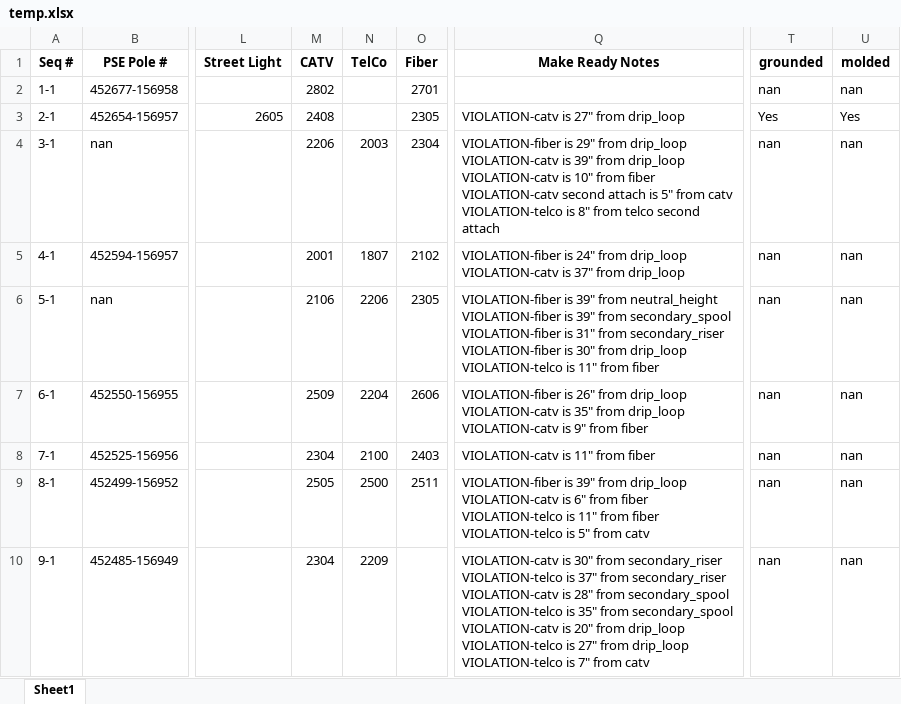
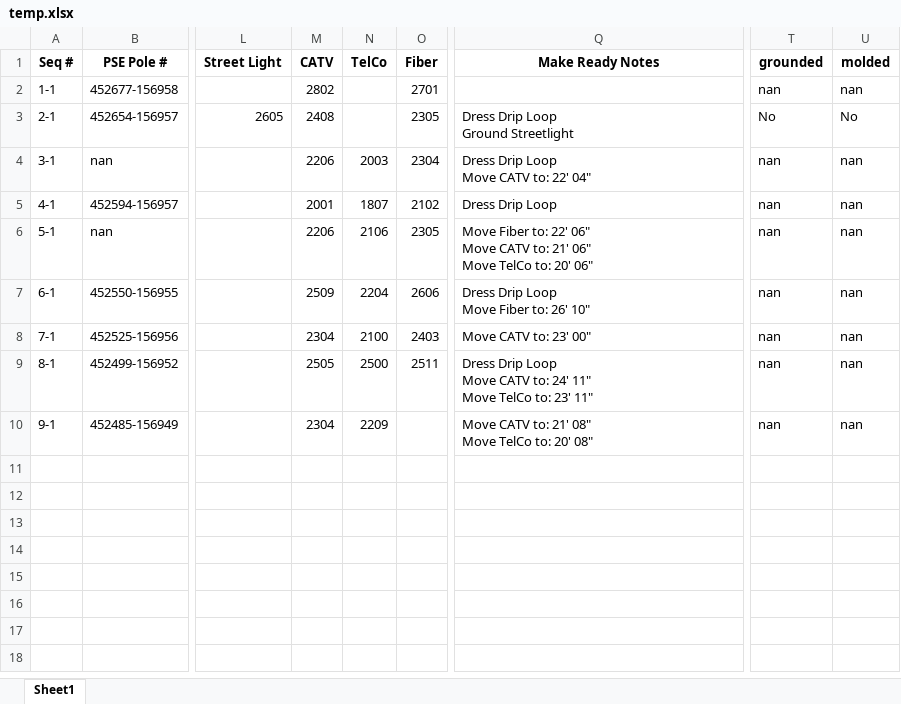
Before and after one commit to Pakar040/pole-permit-spreadsheet, an Excel workbook: temp/temp.xlsx, sheet Sheet1, drawn as a sheet; only a part is shown, gaps mark what is left out; values as stored, in another font and other column widths than the file's, no borders; ↵ is a line break in a cell; the diff names each change by its address in the sheet, - before the commit and + after, or states it on an @@ line.

Commit message:
Make ready with proposed values

```diff
--- a/temp/temp.xlsx (sheet Sheet1)
+++ b/temp/temp.xlsx (sheet Sheet1)
-Q3 (Make Ready Notes): VIOLATION-catv is 27" from drip_loop
+Q3 (Make Ready Notes): Dress Drip Loop ↵ Ground Streetlight
-T3 (grounded): Yes
+T3 (grounded): No
-U3 (molded): Yes
+U3 (molded): No
-Q4 (Make Ready Notes): VIOLATION-fiber is 29" from drip_loop ↵ VIOLATION-catv is 39" from drip_loop ↵ VIOLATION-catv is 10" from fiber ↵ VIOLATION-catv second attach is 5" from catv ↵ VIOLATION-telco is 8" from telco second attach
+Q4 (Make Ready Notes): Dress Drip Loop ↵ Move CATV to: 22' 04"
-Q5 (Make Ready Notes): VIOLATION-fiber is 24" from drip_loop ↵ VIOLATION-catv is 37" from drip_loop
+Q5 (Make Ready Notes): Dress Drip Loop
-M6 (CATV): 2106
+M6 (CATV): 2206
-N6 (TelCo): 2206
+N6 (TelCo): 2106
-Q6 (Make Ready Notes): VIOLATION-fiber is 39" from neutral_height ↵ VIOLATION-fiber is 39" from secondary_spool ↵ VIOLATION-fiber is 31" from secondary_riser ↵ VIOLATION-fiber is 30" from drip_loop ↵ VIOLATION-telco is 11" from fiber
+Q6 (Make Ready Notes): Move Fiber to: 22' 06" ↵ Move CATV to: 21' 06" ↵ Move TelCo to: 20' 06"
-Q7 (Make Ready Notes): VIOLATION-fiber is 26" from drip_loop ↵ VIOLATION-catv is 35" from drip_loop ↵ VIOLATION-catv is 9" from fiber
+Q7 (Make Ready Notes): Dress Drip Loop ↵ Move Fiber to: 26' 10"
-Q8 (Make Ready Notes): VIOLATION-catv is 11" from fiber
+Q8 (Make Ready Notes): Move CATV to: 23' 00"
-Q9 (Make Ready Notes): VIOLATION-fiber is 39" from drip_loop ↵ VIOLATION-catv is 6" from fiber ↵ VIOLATION-telco is 11" from fiber ↵ VIOLATION-telco is 5" from catv
+Q9 (Make Ready Notes): Dress Drip Loop ↵ Move CATV to: 24' 11" ↵ Move TelCo to: 23' 11"
-Q10 (Make Ready Notes): VIOLATION-catv is 30" from secondary_riser ↵ VIOLATION-telco is 37" from secondary_riser ↵ VIOLATION-catv is 28" from secondary_spool ↵ VIOLATION-telco is 35" from secondary_spool ↵ VIOLATION-catv is 20" from drip_loop ↵ VIOLATION-telco is 27" from drip_loop ↵ VIOLATION-telco is 7" from catv
+Q10 (Make Ready Notes): Move CATV to: 21' 08" ↵ Move TelCo to: 20' 08"
```
Also changed, not shown: output/output.xlsx, 9 other files.
